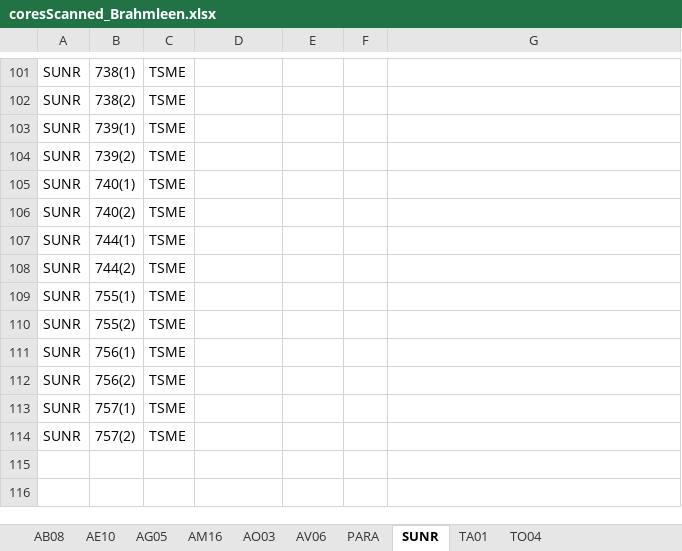
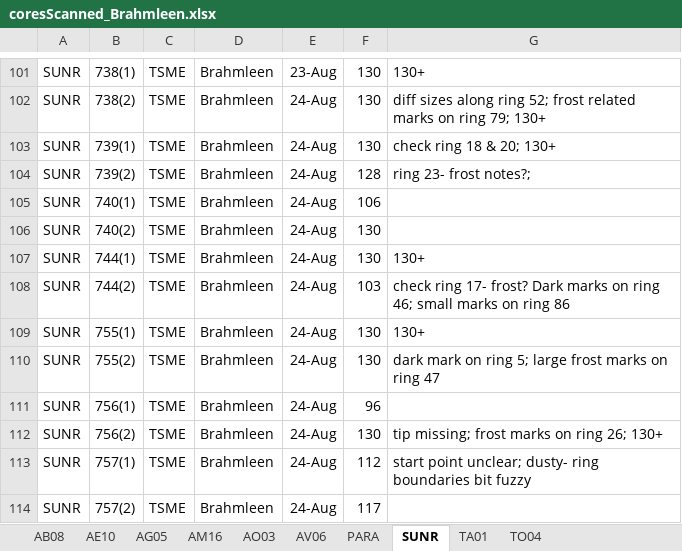
Before and after one commit to wangxm-forest/mast_growth, an Excel workbook: notes/coreMeasurement/coresScanned_Brahmleen.xlsx, sheet SUNR, drawn as a sheet; only a part is shown, gaps mark what is left out; values as stored, in another font and other column widths than the file's, no borders; the diff covers the shown part only; the diff names each change by its address in the sheet, - before the commit and + after, or states it on an @@ line.

```diff
--- a/notes/coreMeasurement/coresScanned_Brahmleen.xlsx (sheet SUNR)
+++ b/notes/coreMeasurement/coresScanned_Brahmleen.xlsx (sheet SUNR)
-D101:D114: (empty)
+D101:D114: Brahmleen
-E101: (empty)
+E101: 23-Aug
-F101:F103: (empty)
+F101:F103: 130
-G101: (empty)
+G101: 130+
-E102:E114: (empty)
+E102:E114: 24-Aug
-G102: (empty)
+G102: diff sizes along ring 52; frost related marks on ring 79; 130+
-G103: (empty)
+G103: check ring 18 & 20; 130+
-F104: (empty)
+F104: 128
-G104: (empty)
+G104: ring 23- frost notes?;
-F105: (empty)
+F105: 106
-F106:F107: (empty)
+F106:F107: 130
-G107: (empty)
+G107: 130+
-F108: (empty)
+F108: 103
-G108: (empty)
+G108: check ring 17- frost? Dark marks on ring 46; small marks on ring 86
-F109:F110: (empty)
+F109:F110: 130
-G109: (empty)
+G109: 130+
-G110: (empty)
+G110: dark mark on ring 5; large frost marks on ring 47
-F111: (empty)
+F111: 96
-F112: (empty)
+F112: 130
-G112: (empty)
+G112: tip missing; frost marks on ring 26; 130+
-F113: (empty)
+F113: 112
-G113: (empty)
+G113: start point unclear; dusty- ring boundaries bit fuzzy
-F114: (empty)
+F114: 117
```
Also changed, not shown: 61 edited cells elsewhere in this sheet.
